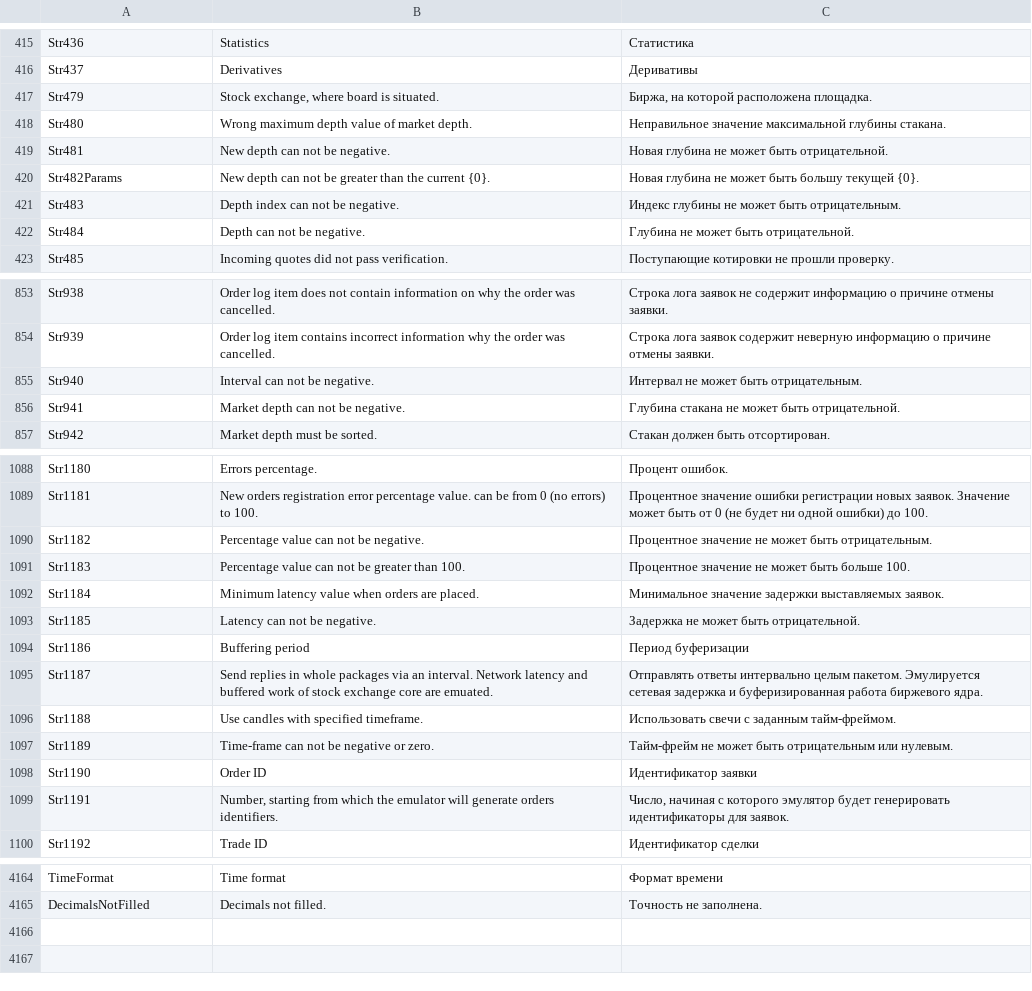
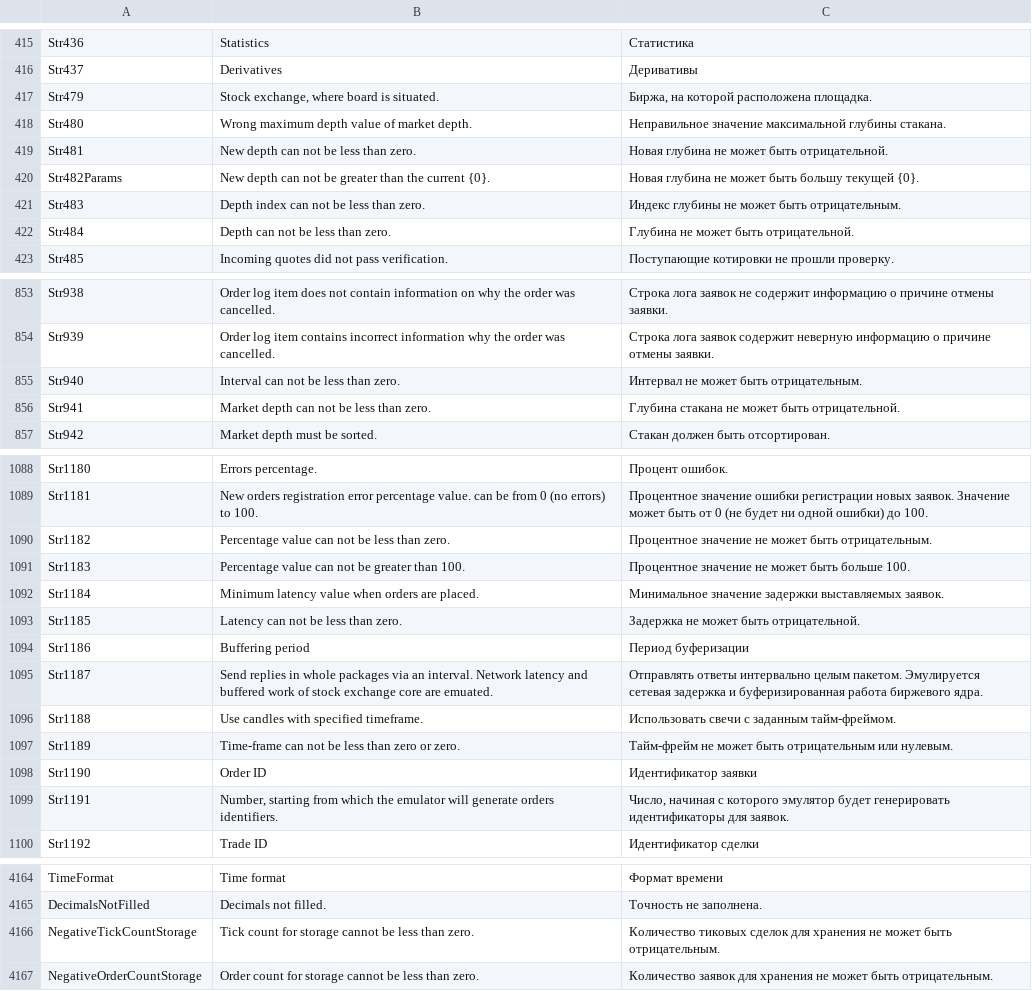
Before and after one commit to StockSharp/StockSharp, a CSV file: Localization/text.csv, drawn as a sheet; only a part is shown, gaps mark what is left out; the diff covers the shown part only.

```diff
--- a/Localization/text.csv
+++ b/Localization/text.csv
@@ -418,6 +418,6 @@ Str479;Stock exchange, where board is situated.;Биржа, на которой
 Str480;Wrong maximum depth value of market depth.;Неправильное значение максимальной глубины стакана.
-Str481;New depth can not be negative.;Новая глубина не может быть отрицательной.
+Str481;New depth can not be less than zero.;Новая глубина не может быть отрицательной.
 Str482Params;New depth can not be greater than the current {0}.;Новая глубина не может быть большу текущей {0}.
-Str483;Depth index can not be negative.;Индекс глубины не может быть отрицательным.
-Str484;Depth can not be negative.;Глубина не может быть отрицательной.
+Str483;Depth index can not be less than zero.;Индекс глубины не может быть отрицательным.
+Str484;Depth can not be less than zero.;Глубина не может быть отрицательной.
 Str485;Incoming quotes did not pass verification.;Поступающие котировки не прошли проверку.
@@ -854,4 +854,4 @@ Str938;Order log item does not contain information on why the order was cancelle
 Str939;Order log item contains incorrect information why the order was cancelled.;Строка лога заявок содержит неверную информацию о причине отмены заявки.
-Str940;Interval can not be negative.;Интервал не может быть отрицательным.
-Str941;Market depth can not be negative.;Глубина стакана не может быть отрицательной.
+Str940;Interval can not be less than zero.;Интервал не может быть отрицательным.
+Str941;Market depth can not be less than zero.;Глубина стакана не может быть отрицательной.
 Str942;Market depth must be sorted.;Стакан должен быть отсортирован.
@@ -1089,6 +1089,6 @@ Str1180;Errors percentage.;Процент ошибок.
 Str1181;New orders registration error percentage value. can be from 0 (no errors) to 100.;Процентное значение ошибки регистрации новых заявок. Значение может быть от 0 (не будет ни одной ошибки) до 100.
-Str1182;Percentage value can not be negative.;Процентное значение не может быть отрицательным.
+Str1182;Percentage value can not be less than zero.;Процентное значение не может быть отрицательным.
 Str1183;Percentage value can not be greater than 100.;Процентное значение не может быть больше 100.
 Str1184;Minimum latency value when orders are placed.;Минимальное значение задержки выставляемых заявок.
-Str1185;Latency can not be negative.;Задержка не может быть отрицательной.
+Str1185;Latency can not be less than zero.;Задержка не может быть отрицательной.
 Str1186;Buffering period;Период буферизации
@@ -1096,3 +1096,3 @@ Str1187;Send replies in whole packages via an interval. Network latency and buff
 Str1188;Use candles with specified timeframe.;Использовать свечи с заданным тайм-фреймом.
-Str1189;Time-frame can not be negative or zero.;Тайм-фрейм не может быть отрицательным или нулевым.
+Str1189;Time-frame can not be less than zero or zero.;Тайм-фрейм не может быть отрицательным или нулевым.
 Str1190;Order ID;Идентификатор заявки
@@ -4165 +4165,3 @@ TimeFormat;Time format;Формат времени
 DecimalsNotFilled;Decimals not filled.;Точность не заполнена.
+NegativeTickCountStorage;Tick count for storage cannot be less than zero.;Количество тиковых сделок для хранения не может быть отрицательным.
+NegativeOrderCountStorage;Order count for storage cannot be less than zero.;Количество заявок для хранения не может быть отрицательным.
```
Also changed, not shown: 8 edited cells elsewhere in this file, 1 other file.
